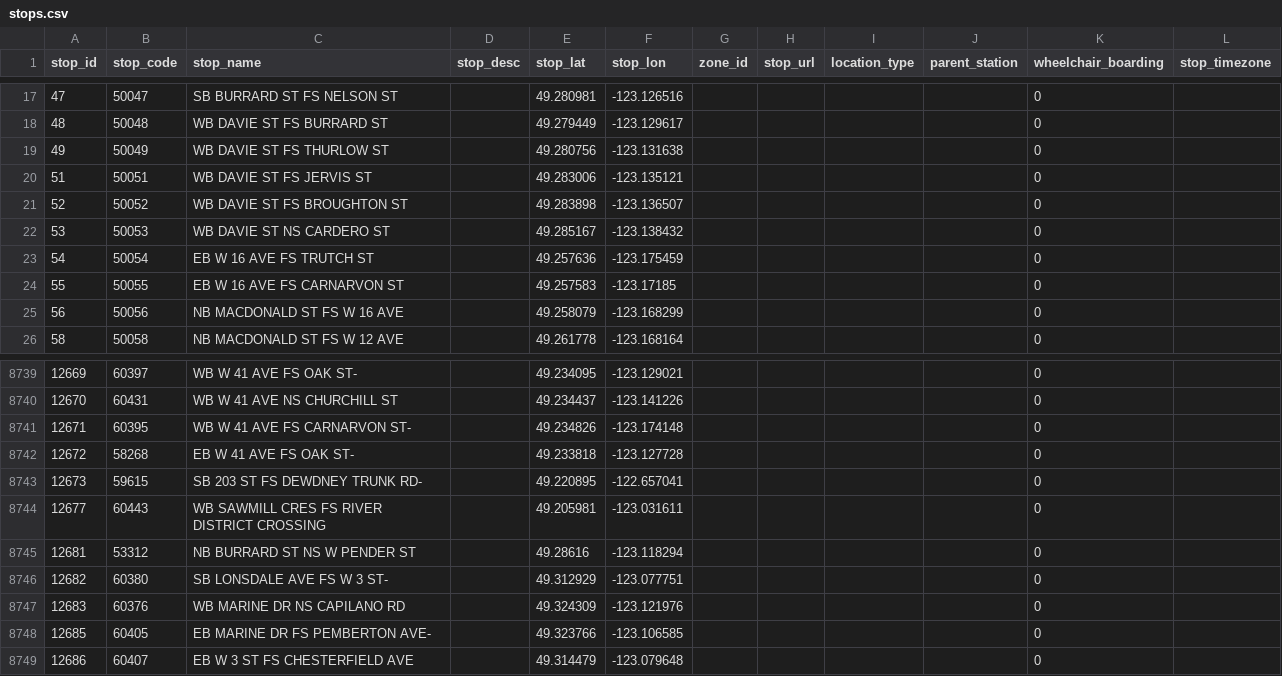
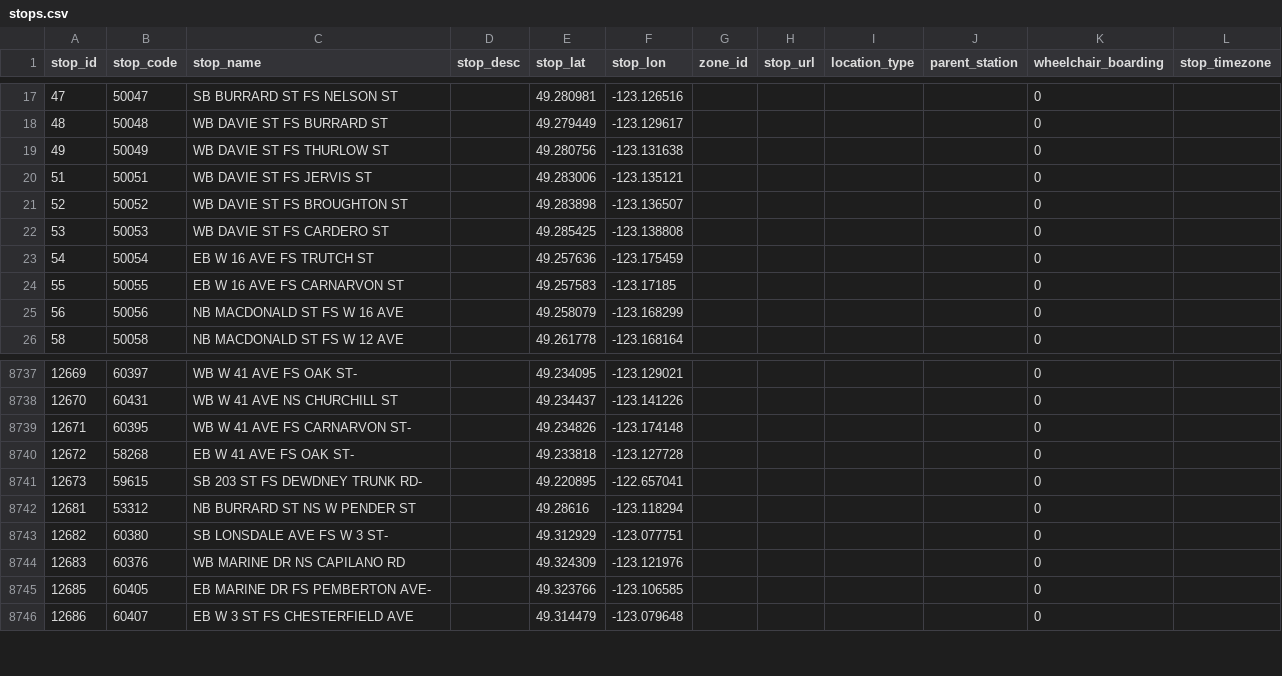
Before and after one commit to carsonyl/translink-derived-datasets, a CSV file: datasets/stops.csv, drawn as a sheet; only a part is shown, gaps mark what is left out; the diff covers the shown part only.

```diff
--- a/datasets/stops.csv
+++ b/datasets/stops.csv
@@ -21,3 +21,3 @@ stop_id,stop_code,stop_name,stop_desc,stop_lat,stop_lon,zone_id,stop_url,locatio
 52,50052,WB DAVIE ST FS BROUGHTON ST,,49.283898,-123.136507,,,,,0,
-53,50053,WB DAVIE ST NS CARDERO ST,,49.285167,-123.138432,,,,,0,
+53,50053,WB DAVIE ST FS CARDERO ST,,49.285425,-123.138808,,,,,0,
 54,50054,EB W 16 AVE FS TRUTCH ST,,49.257636,-123.175459,,,,,0,
@@ -8743,3 +8741,2 @@ stop_id,stop_code,stop_name,stop_desc,stop_lat,stop_lon,zone_id,stop_url,locatio
 12673,59615,SB 203 ST FS DEWDNEY TRUNK RD-,,49.220895,-122.657041,,,,,0,
-12677,60443,WB SAWMILL CRES FS RIVER DISTRICT CROSSING,,49.205981,-123.031611,,,,,0,
 12681,53312,NB BURRARD ST NS W PENDER ST,,49.28616,-123.118294,,,,,0,
```
Also changed, not shown: 3 added rows and 3 removed rows elsewhere in this file, 1 other file.
